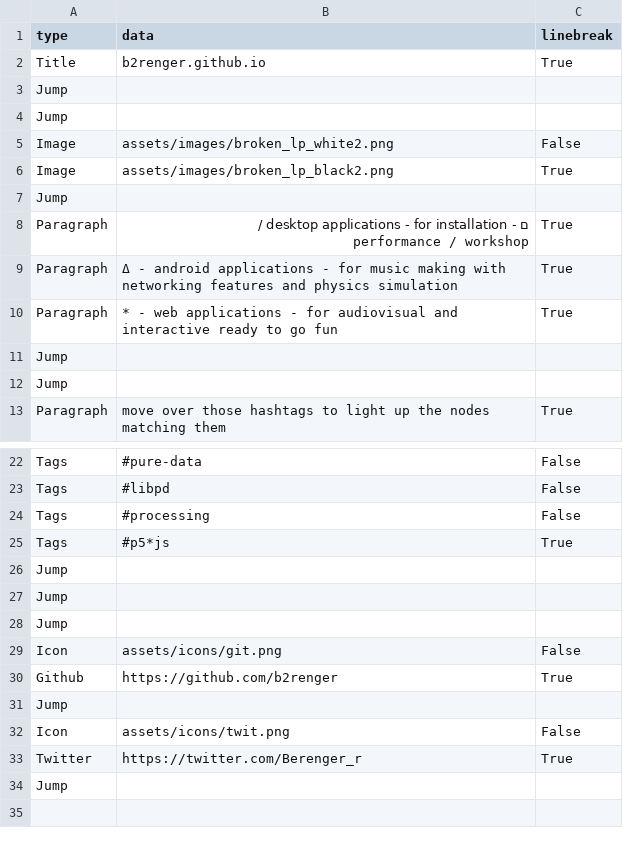
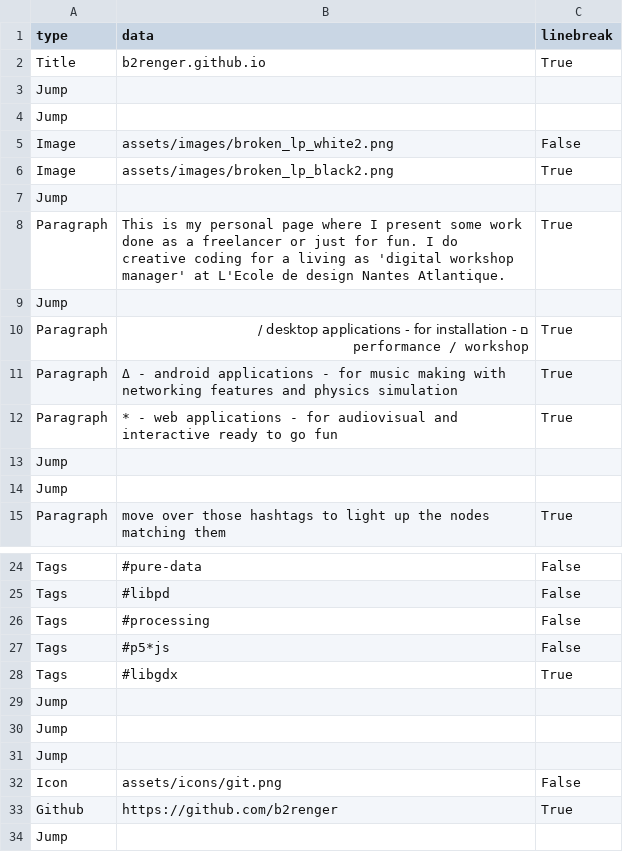
Before and after one commit to b2renger/b2renger.github.io, a CSV file: pages/home.csv, drawn as a sheet; only a part is shown, gaps mark what is left out; the shorter side is filled out with more unchanged rows.

```diff
--- a/pages/home.csv
+++ b/pages/home.csv
@@ -7,2 +7,4 @@ Image,assets/images/broken_lp_black2.png,True,
 Jump, , ,
+Paragraph, This is my personal page where I present some work done as a freelancer or just for fun. I do creative coding for a living as 'digital workshop manager' at L'Ecole de design Nantes Atlantique., True,
+Jump, , ,
 Paragraph, ם - desktop applications - for installation / performance / workshop, True,
@@ -24,3 +26,4 @@ Tags,#libpd,False,
 Tags,#processing,False,
-Tags,#p5*js,True,
+Tags,#p5*js,False,
+Tags,#libgdx,True,
 Jump, , ,
```
Also changed, not shown: 5 other files.
